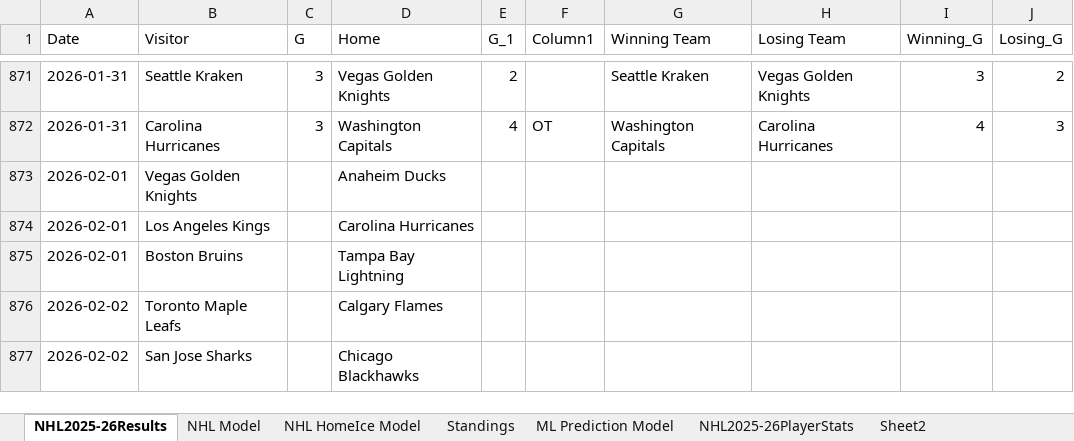
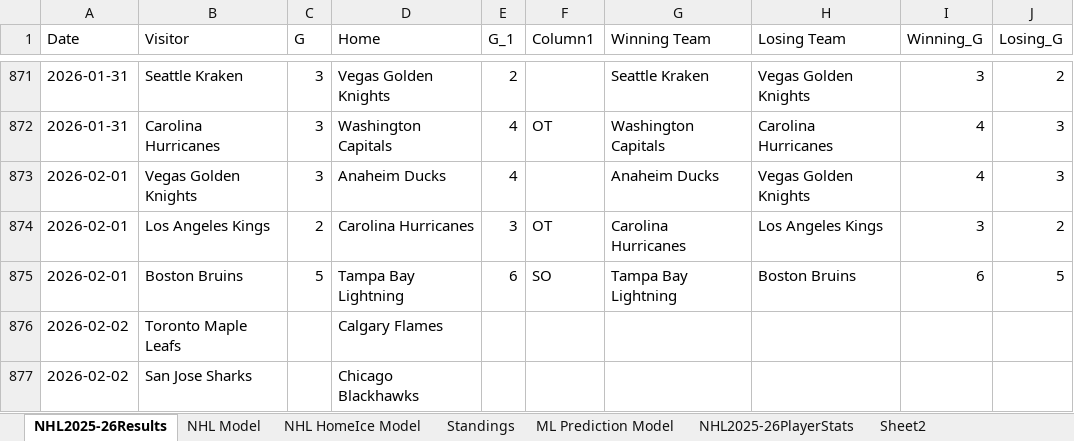
Before and after one commit to AidzNasty/NHL-Prediction-Model, an Excel workbook: Aidan Conte NHL 2025-26 Prediction Model.xlsx, sheet NHL2025-26Results, drawn as a sheet; only a part is shown, gaps mark what is left out; values as stored, in another font and other column widths than the file's, no borders; table styles not drawn; the diff names each change by its address in the sheet, - before the commit and + after, or states it on an @@ line.

```diff
--- a/Aidan Conte NHL 2025-26 Prediction Model.xlsx (sheet NHL2025-26Results)
+++ b/Aidan Conte NHL 2025-26 Prediction Model.xlsx (sheet NHL2025-26Results)
-C873 (G): (empty)
+C873 (G): 3
-E873 (G_1): (empty)
+E873 (G_1): 4
-G873 (Winning Team): (empty)
+G873 (Winning Team): Anaheim Ducks
-H873 (Losing Team): (empty)
+H873 (Losing Team): Vegas Golden Knights
-I873 (Winning_G): (empty)
+I873 (Winning_G): 4
-J873 (Losing_G): (empty)
+J873 (Losing_G): 3
-C874 (G): (empty)
+C874 (G): 2
-E874 (G_1): (empty)
+E874 (G_1): 3
-F874 (Column1): (empty)
+F874 (Column1): OT
-G874 (Winning Team): (empty)
+G874 (Winning Team): Carolina Hurricanes
-H874 (Losing Team): (empty)
+H874 (Losing Team): Los Angeles Kings
-I874 (Winning_G): (empty)
+I874 (Winning_G): 3
-J874 (Losing_G): (empty)
+J874 (Losing_G): 2
-C875 (G): (empty)
+C875 (G): 5
-E875 (G_1): (empty)
+E875 (G_1): 6
-F875 (Column1): (empty)
+F875 (Column1): SO
-G875 (Winning Team): (empty)
+G875 (Winning Team): Tampa Bay Lightning
-H875 (Losing Team): (empty)
+H875 (Losing Team): Boston Bruins
-I875 (Winning_G): (empty)
+I875 (Winning_G): 6
-J875 (Losing_G): (empty)
+J875 (Losing_G): 5
```
Also changed, not shown: sheet NHL2025-26PlayerStats, sheet NHL HomeIce Model, sheet NHL Model, sheet ML Prediction Model, sheet Standings.
